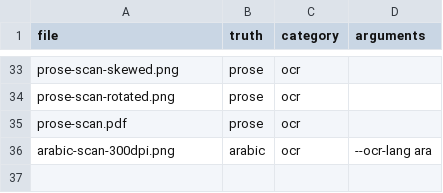
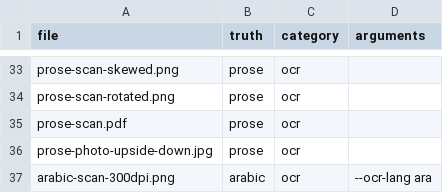
Before and after one commit to stubbedev/dijo, a TSV file: quality/corpus.tsv, drawn as a sheet; only a part is shown, gaps mark what is left out; the diff names each change by its address in the sheet, - before the commit and + after, or states it on an @@ line.

Commit message:
Turn images upright before OCR: EXIF orientation and skew
The quality scoreboard showed a scan rotated by only 2.5 degrees losing
95% of its words: tesseract's layout analysis falls apart on skewed
lines. Phone photos also come stored sideways or upside down, with the
right orientation only recorded in their EXIF data, which tesseract
ignores.

Every OCR call, for image files and for rendered PDF pages alike, now
goes through PreparingOcrParser, which wraps Tika's tesseract parser:
- it applies the EXIF/TIFF orientation that the image parsers put in
  the metadata;
- it estimates the skew of the text lines by projecting the dark
  pixels of a reduced, Otsu-binarised copy at angles within 10
  degrees, taking the sharpest profile;
- it rotates the image back when that is at least 0.3 degrees and
  clearly sharper than level.
Images that need neither go to tesseract untouched, as do images over
60 megapixels and images Java cannot decode.

The skewed scan now extracts all 302 words (recall 0.049 -> 1.0), and
a new fixture, a photo stored upside down with EXIF orientation 3,
extracts exactly. The expected metadata of the OCR fixtures now names
ai.yobix.PreparingOcrParser where it named TesseractOCRParser.

Part of #40.

```diff
--- a/quality/corpus.tsv
+++ b/quality/corpus.tsv
+row 36: prose-photo-upside-down.jpg | prose | ocr
```
Also changed, not shown: 14 other files.
